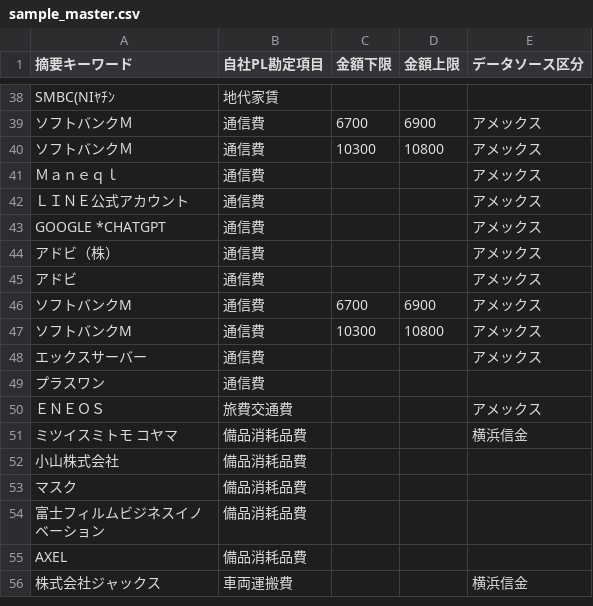
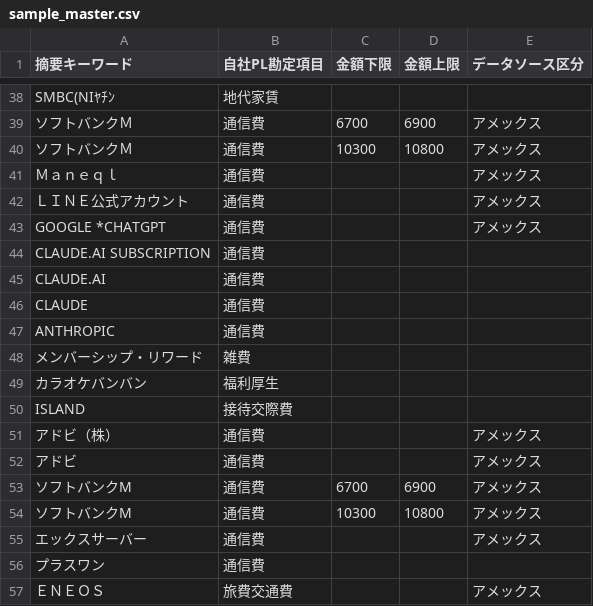
Before and after one commit to s2525keita3/John-ai, a CSV file: 本部経費処理アプリ/sample_master.csv, drawn as a sheet; only a part is shown, gaps mark what is left out; the shorter side is filled out with more unchanged rows.

```diff
--- a/本部経費処理アプリ/sample_master.csv
+++ b/本部経費処理アプリ/sample_master.csv
@@ -43,2 +43,9 @@ SMBC(NIﾔﾁﾝ,地代家賃,,,
 GOOGLE *CHATGPT,通信費,,,アメックス
+CLAUDE.AI SUBSCRIPTION,通信費,,,
+CLAUDE.AI,通信費,,,
+CLAUDE,通信費,,,
+ANTHROPIC,通信費,,,
+メンバーシップ・リワード,雑費,,,
+カラオケバンバン,福利厚生,,,
+ISLAND,接待交際費,,,
 アドビ（株）,通信費,,,アメックス
```
Also changed, not shown: 1 other file.
